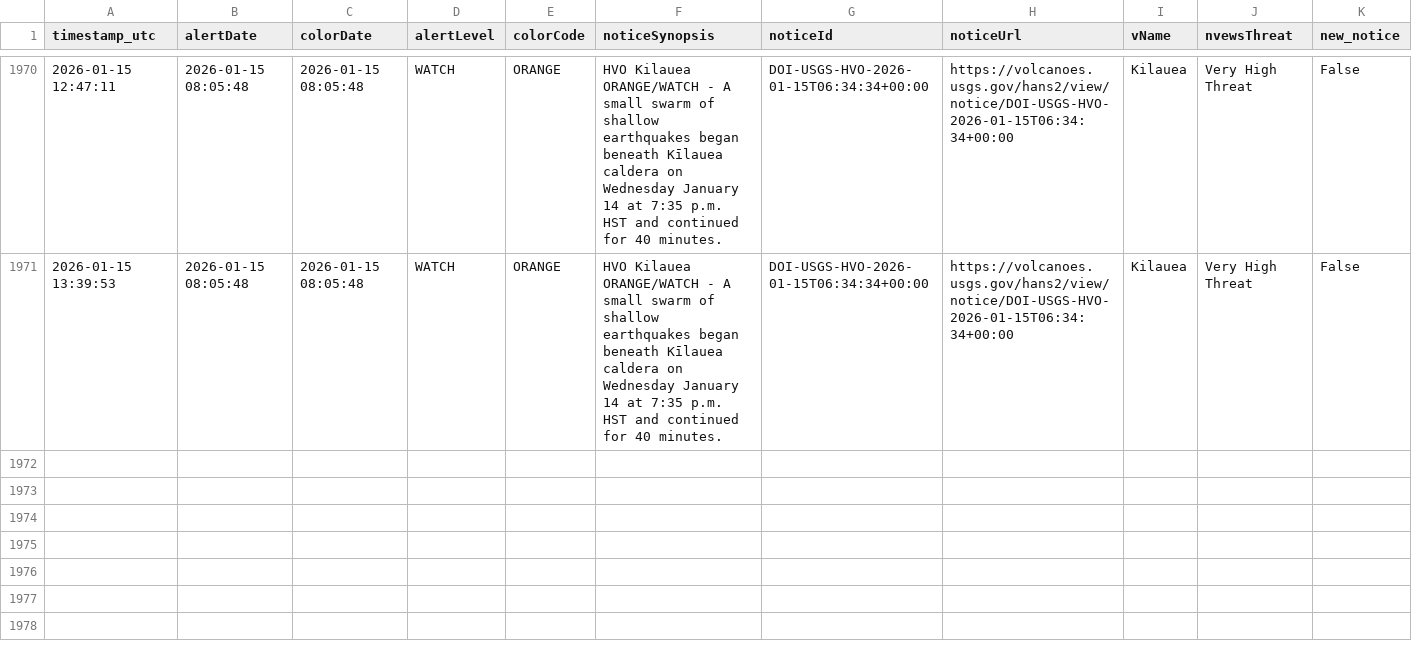
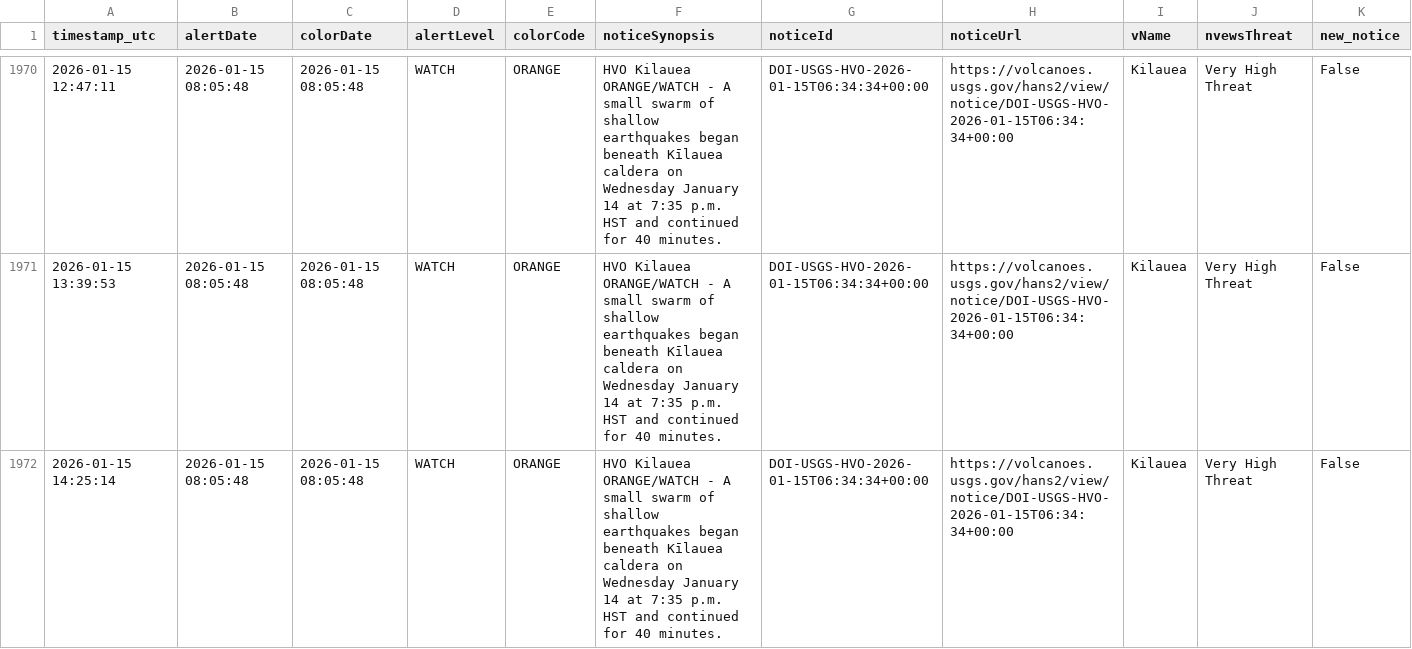
Before and after one commit to boncz/hawaii-airquality-forecasting, a CSV file: data/raw/hvo/hvo_status.csv, drawn as a sheet; only a part is shown, gaps mark what is left out.

```diff
--- a/data/raw/hvo/hvo_status.csv
+++ b/data/raw/hvo/hvo_status.csv
@@ -1971 +1971,2 @@ timestamp_utc,alertDate,colorDate,alertLevel,colorCode,noticeSynopsis,noticeId,n
 2026-01-15 13:39:53,2026-01-15 08:05:48,2026-01-15 08:05:48,WATCH,ORANGE,HVO Kilauea ORANGE/WATCH - A small swarm of shallow earthquakes began beneath Kīlauea caldera on Wednesday January 14 at 7:35 p.m. HST and continued for 40 minutes.,DOI-USGS-HVO-2026-01-15T06:34:34+00:00,https://volcanoes.usgs.gov/hans2/view/notice/DOI-USGS-HVO-2026-01-15T06:34:34+00:00,Kilauea,Very High Threat,False
+2026-01-15 14:25:14,2026-01-15 08:05:48,2026-01-15 08:05:48,WATCH,ORANGE,HVO Kilauea ORANGE/WATCH - A small swarm of shallow earthquakes began beneath Kīlauea caldera on Wednesday January 14 at 7:35 p.m. HST and continued for 40 minutes.,DOI-USGS-HVO-2026-01-15T06:34:34+00:00,https://volcanoes.usgs.gov/hans2/view/notice/DOI-USGS-HVO-2026-01-15T06:34:34+00:00,Kilauea,Very High Threat,False
```
